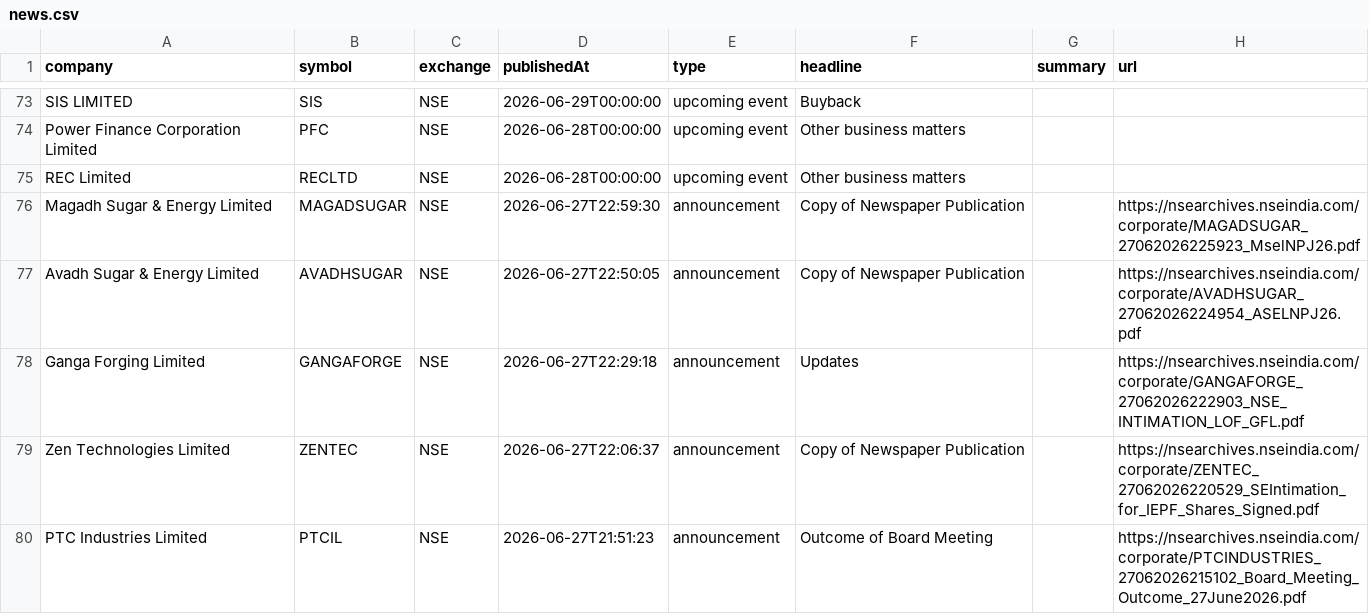
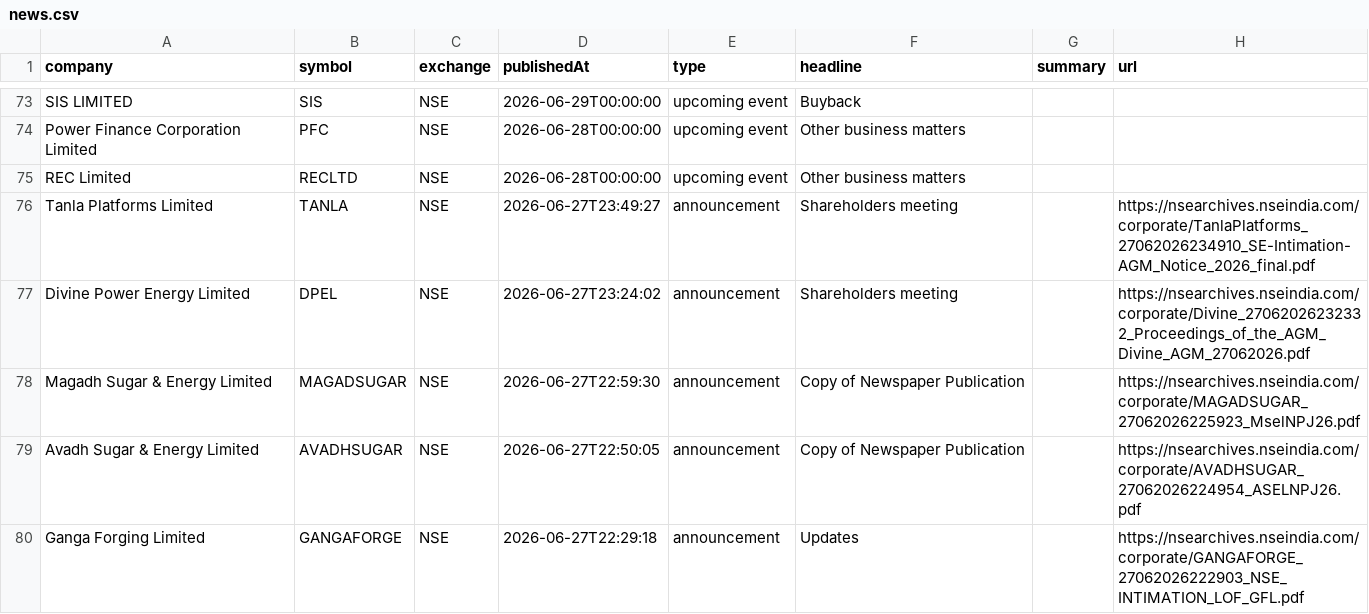
Before and after one commit to grvishnureddy/stock-analysis, a CSV file: data/news.csv, drawn as a sheet; only a part is shown, gaps mark what is left out; the shorter side is filled out with more unchanged rows; the diff names each change by its address in the sheet, - before the commit and + after, or states it on an @@ line.

Commit message:
Update company results and news

```diff
--- a/data/news.csv
+++ b/data/news.csv
+row 76: Tanla Platforms Limited | TANLA | NSE | 2026-06-27T23:49:27 | announcement | Shareholders meeting |  | https://nsearchives.nseindia.com/corporate/TanlaPlatforms_27062026234910_SE-Intimation-AGM_Notice_2026_final.pdf
+row 77: Divine Power Energy Limited | DPEL | NSE | 2026-06-27T23:24:02 | announcement | Shareholders meeting |  | https://nsearchives.nseindia.com/corporate/Divine_27062026232332_Proceedings_of_the_AGM_Divine_AGM_27062026.pdf
```
Also changed, not shown: data/results.csv, 15 other files.
